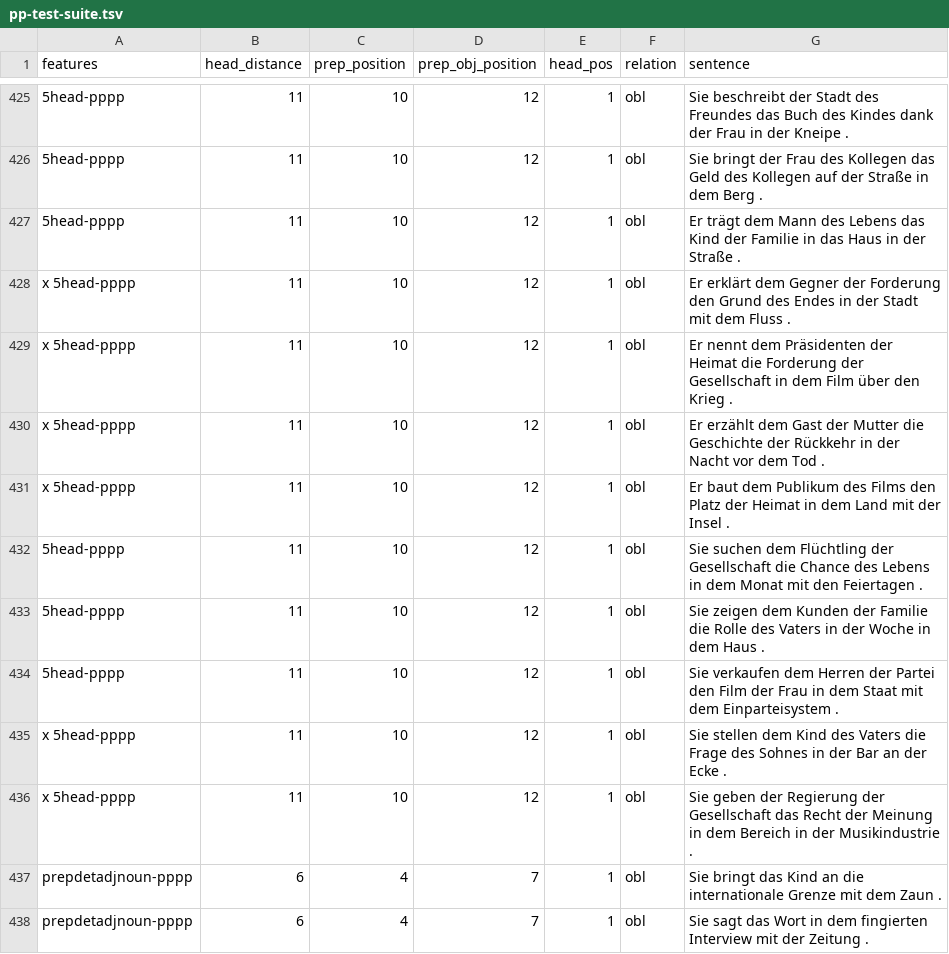
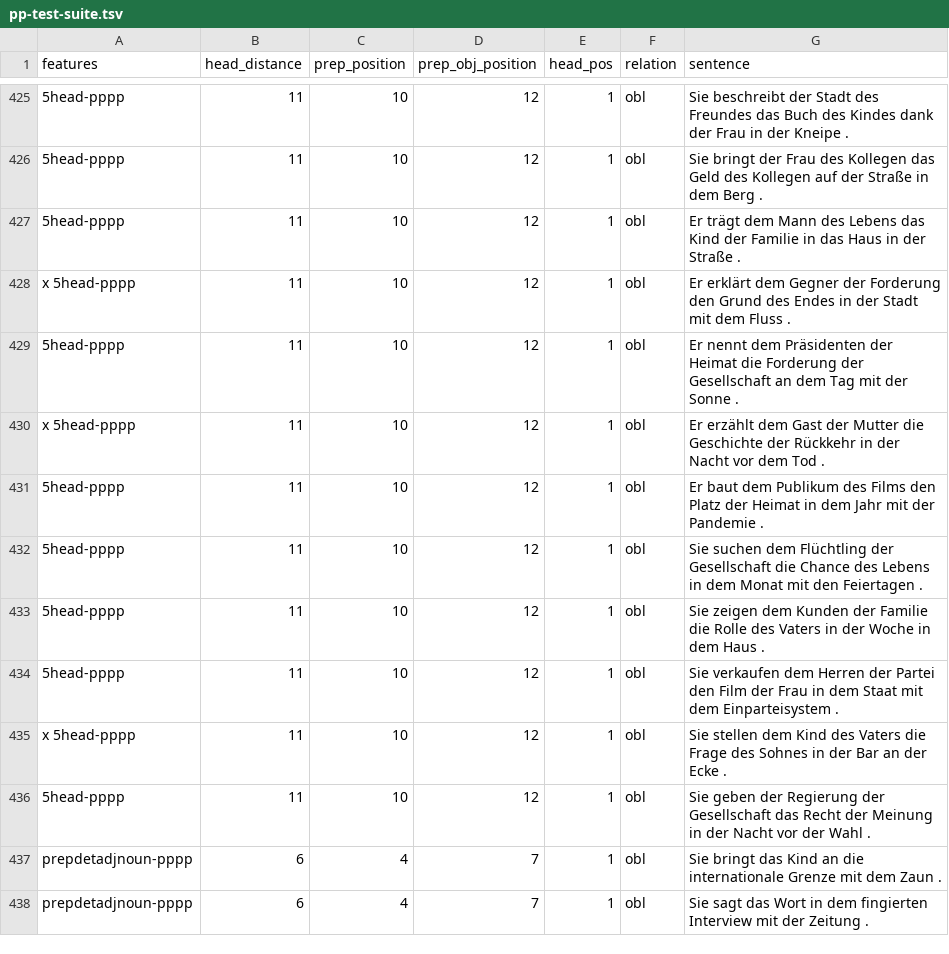
Before and after one commit to DiveFish/PPATS, a TSV file: material/pp-test-suite.tsv, drawn as a sheet; only a part is shown, gaps mark what is left out; the diff covers the shown part only; the diff names each change by its address in the sheet, - before the commit and + after, or states it on an @@ line.

Commit message:
Fix ambiguities

```diff
--- a/material/pp-test-suite.tsv
+++ b/material/pp-test-suite.tsv
-A429 (features): x 5head-pppp
+A429 (features): 5head-pppp
-G429 (sentence): …der Gesellschaft in dem Film über den Krieg .
+G429 (sentence): …der Gesellschaft an dem Tag mit der Sonne .
-A431 (features): x 5head-pppp
+A431 (features): 5head-pppp
-G431 (sentence): …in dem Land mit der Insel .
+G431 (sentence): …in dem Jahr mit der Pandemie .
-A436 (features): x 5head-pppp
+A436 (features): 5head-pppp
-G436 (sentence): …Meinung in dem Bereich in der Musikindustrie .
+G436 (sentence): …Meinung in der Nacht vor der Wahl .
```
Also changed, not shown: 112 edited cells elsewhere in this file.
